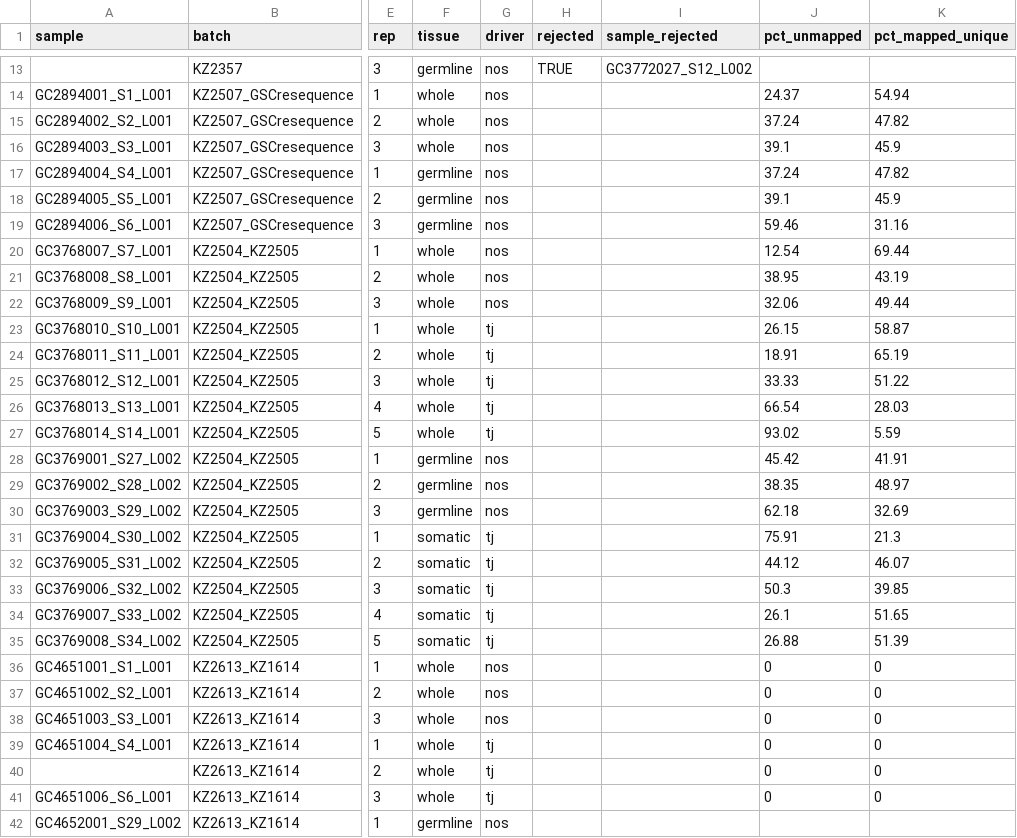
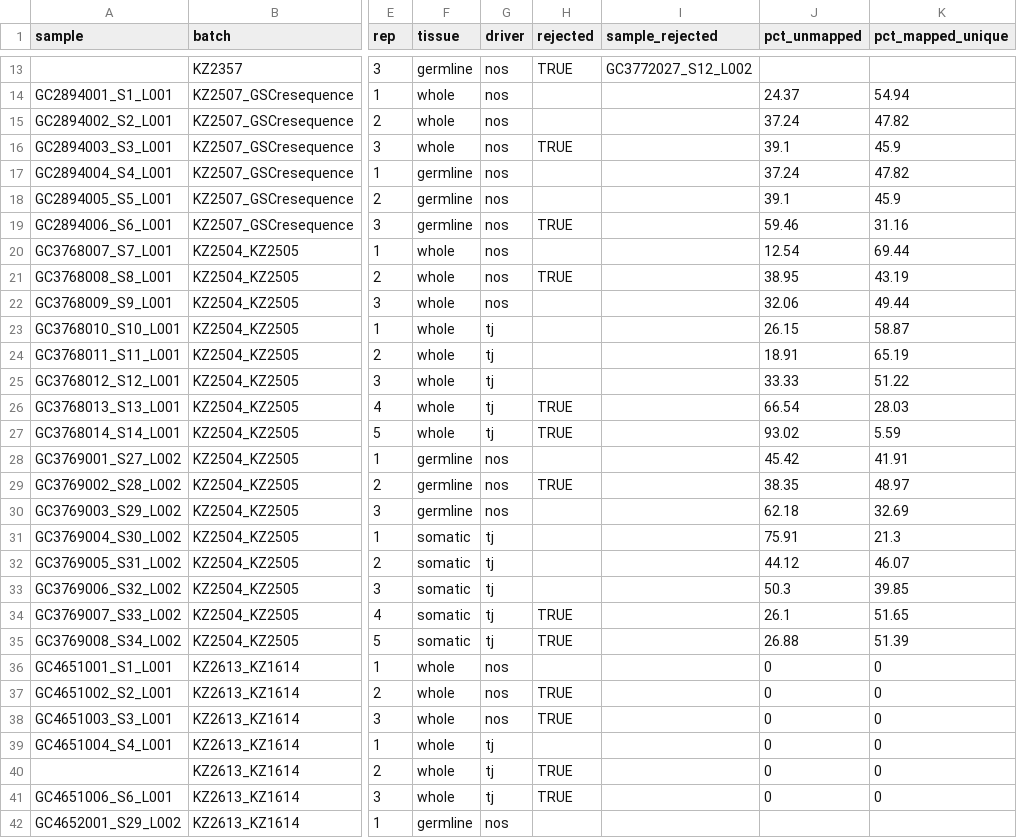
Before and after one commit to ringw/Upd-Germline-Genomics, a CSV file: chic/chic_samples.csv, drawn as a sheet; only a part is shown, gaps mark what is left out; the diff covers the shown part only; the diff names each change by its address in the sheet, - before the commit and + after, or states it on an @@ line.

Commit message:
Apply chic_samples rejected column with some updates

```diff
--- a/chic/chic_samples.csv
+++ b/chic/chic_samples.csv
-H16 (rejected): (empty)
+H16 (rejected): TRUE
-H19 (rejected): (empty)
+H19 (rejected): TRUE
-H21 (rejected): (empty)
+H21 (rejected): TRUE
-H26:H27 (rejected): (empty)
+H26:H27 (rejected): TRUE
-H29 (rejected): (empty)
+H29 (rejected): TRUE
-H34:H35 (rejected): (empty)
+H34:H35 (rejected): TRUE
-H37:H38 (rejected): (empty)
+H37:H38 (rejected): TRUE
-H40:H41 (rejected): (empty)
+H40:H41 (rejected): TRUE
```
Also changed, not shown: 6 edited cells elsewhere in this file, 1 other file.
